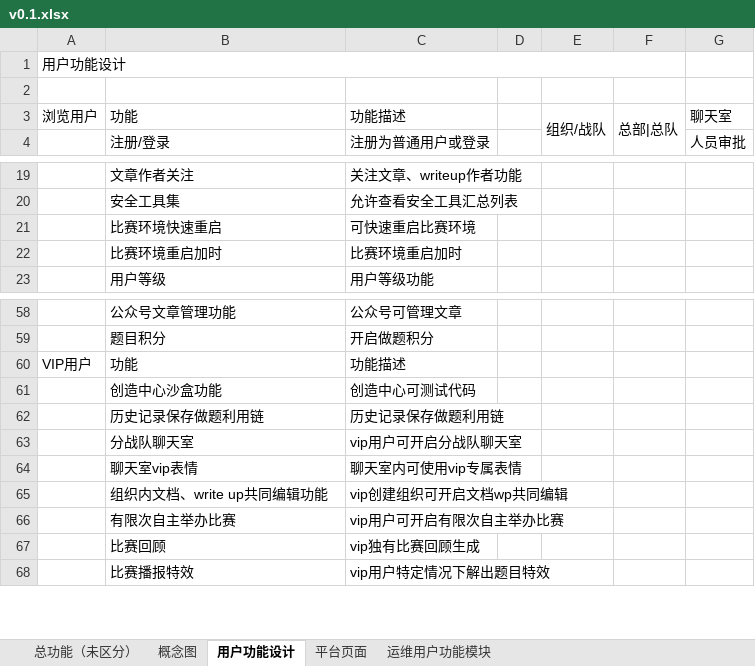
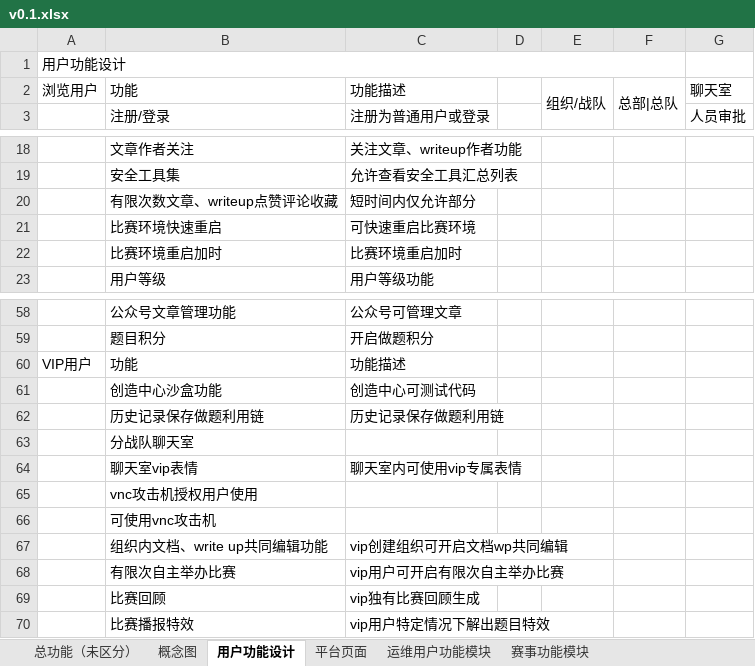
Before and after one commit to Yaoisss/Harmbook-Project-Docments, an Excel workbook: v0.1/v0.1.xlsx, sheet 用户功能设计, drawn as a sheet; only a part is shown, gaps mark what is left out; values as stored, in another font and other column widths than the file's, no cell formats; removed rows and columns are numbered as before the commit, all else as after; the diff names each change by its address in the sheet, - before the commit and + after, or states it on an @@ line.

```diff
--- a/v0.1/v0.1.xlsx (sheet 用户功能设计)
+++ b/v0.1/v0.1.xlsx (sheet 用户功能设计)
+sheet tab: 赛事功能模块
-row 2: (empty)
+row 20:  | 有限次数文章、writeup点赞评论收藏 | 短时间内仅允许部分
-C63: vip用户可开启分战队聊天室
+C63: (empty)
+row 65:  | vnc攻击机授权用户使用
+row 66:  | 可使用vnc攻击机
```
Also changed, not shown: sheet 运维用户功能模块, sheet 总功能（未区分）, cell formats.
